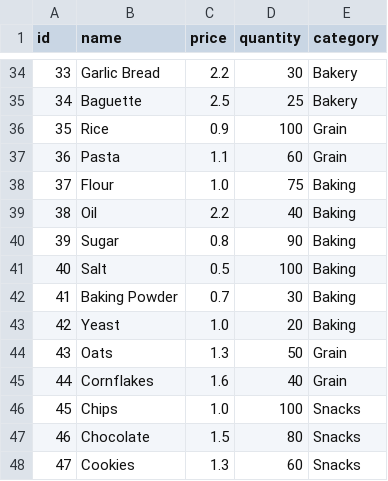
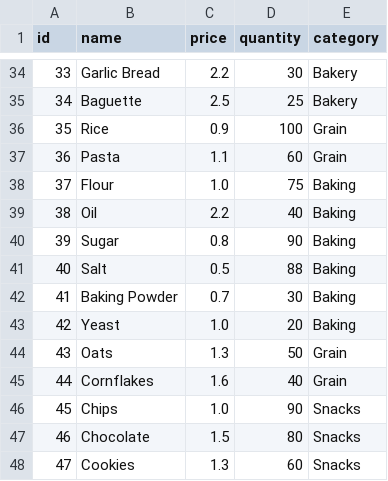
Before and after one commit to leoheinhtet/CS50P_final_project, a CSV file: inventory.csv, drawn as a sheet; only a part is shown, gaps mark what is left out.

```diff
--- a/inventory.csv
+++ b/inventory.csv
@@ -40,3 +40,3 @@ id,name,price,quantity,category
 39,Sugar,0.8,90,Baking
-40,Salt,0.5,100,Baking
+40,Salt,0.5,88,Baking
 41,Baking Powder,0.7,30,Baking
@@ -45,3 +45,3 @@ id,name,price,quantity,category
 44,Cornflakes,1.6,40,Grain
-45,Chips,1.0,100,Snacks
+45,Chips,1.0,90,Snacks
 46,Chocolate,1.5,80,Snacks
```
Also changed, not shown: sales.csv, 3 other files.
